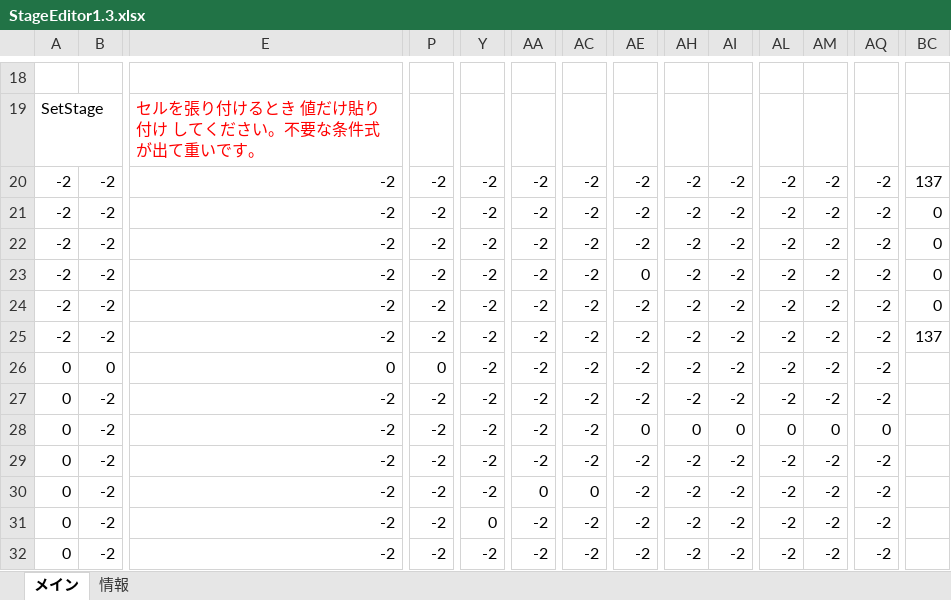
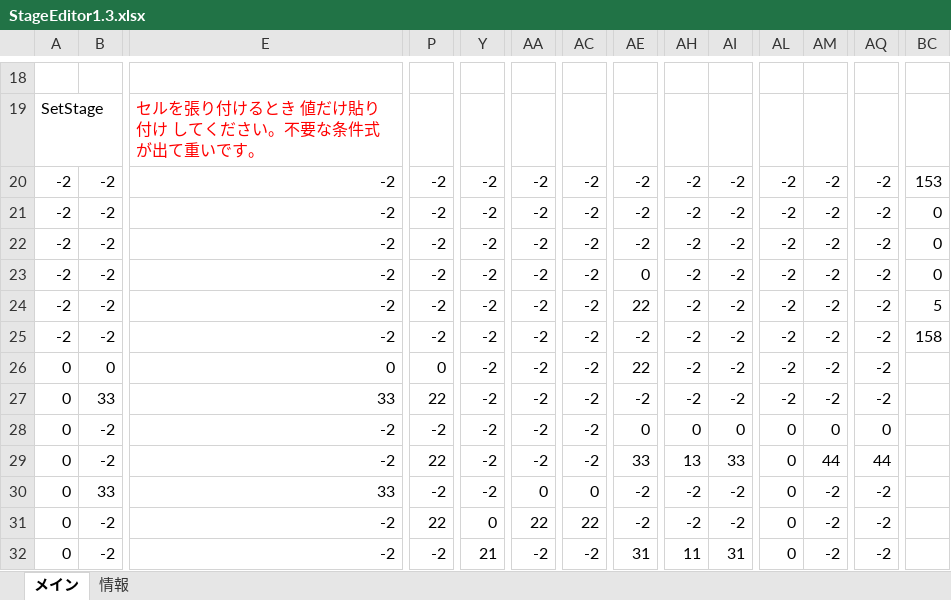
Before and after one commit to keisuke0211/cos-mos, an Excel workbook: data/GAMEDATA/STAGE/StageEditor1.3.xlsx, sheet メイン, drawn as a sheet; only a part is shown, gaps mark what is left out; values as stored, in another font and other column widths than the file's, no borders; conditional formats not drawn; the diff covers the shown part only; the diff names each change by its address in the sheet, - before the commit and + after, or states it on an @@ line.

```diff
--- a/data/GAMEDATA/STAGE/StageEditor1.3.xlsx (sheet メイン)
+++ b/data/GAMEDATA/STAGE/StageEditor1.3.xlsx (sheet メイン)
-BC20: 137
+BC20: 153
-AE24: -2
+AE24: 22
-BC24: 0
+BC24: 5
-BC25: 137
+BC25: 158
-AE26: -2
+AE26: 22
-B27: -2
+B27: 33
-E27: -2
+E27: 33
-P27: -2
+P27: 22
-P29: -2
+P29: 22
-AE29: -2
+AE29: 33
-AH29: -2
+AH29: 13
-AI29: -2
+AI29: 33
-AL29:AL32: -2
+AL29:AL32: 0
-AM29: -2
+AM29: 44
-AQ29: -2
+AQ29: 44
-B30: -2
+B30: 33
-E30: -2
+E30: 33
-P31: -2
+P31: 22
-AA31: -2
+AA31: 22
-AC31: -2
+AC31: 22
-Y32: -2
+Y32: 21
-AE32: -2
+AE32: 31
-AH32: -2
+AH32: 11
-AI32: -2
+AI32: 31
```
Also changed, not shown: 27 edited cells elsewhere in this sheet, 1 other file.
